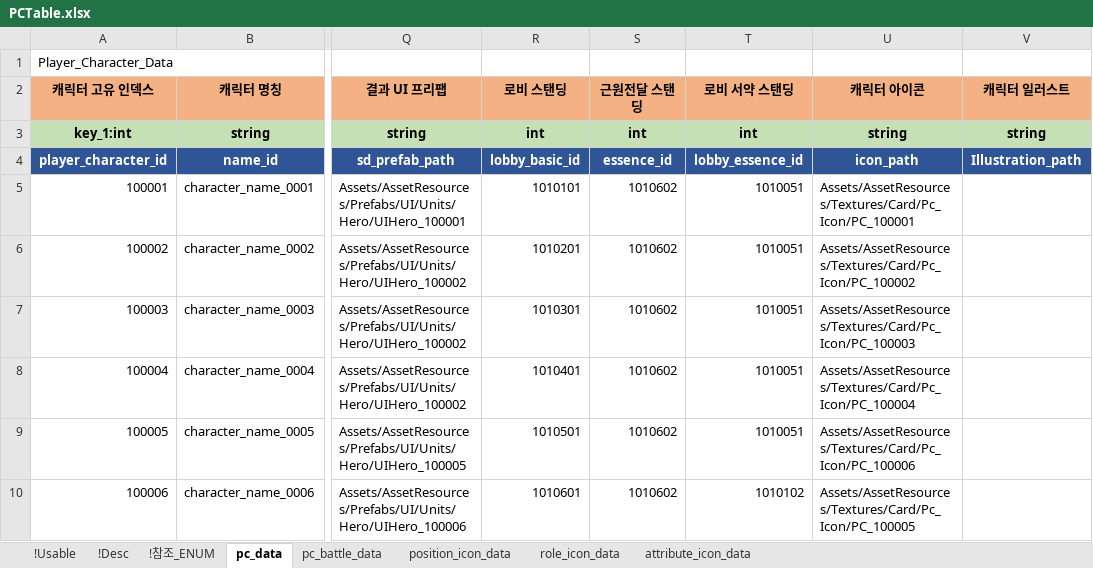
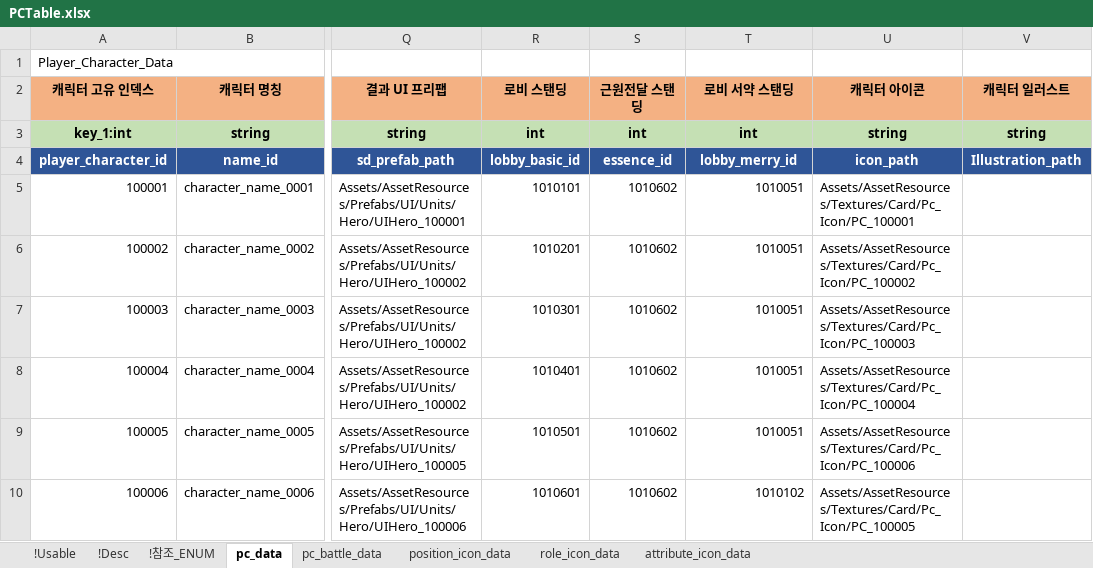
Before and after one commit to shanash/ZeroOne, an Excel workbook: Android/ExcelData/PCTable.xlsx, sheet pc_data, drawn as a sheet; only a part is shown, gaps mark what is left out; values as stored, in another font and other column widths than the file's, no borders; the diff names each change by its address in the sheet, - before the commit and + after, or states it on an @@ line.

Commit message:
ㅇㅇ

```diff
--- a/Android/ExcelData/PCTable.xlsx (sheet pc_data)
+++ b/Android/ExcelData/PCTable.xlsx (sheet pc_data)
-T4 (로비 서약 스탠딩): lobby_essence_id
+T4 (로비 서약 스탠딩): lobby_merry_id
```
